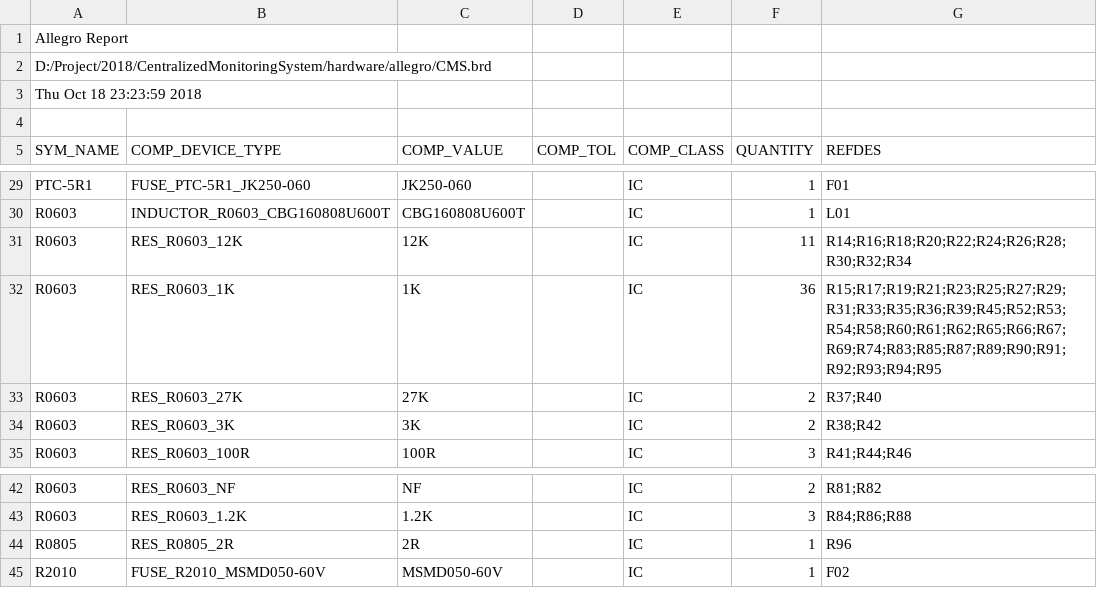
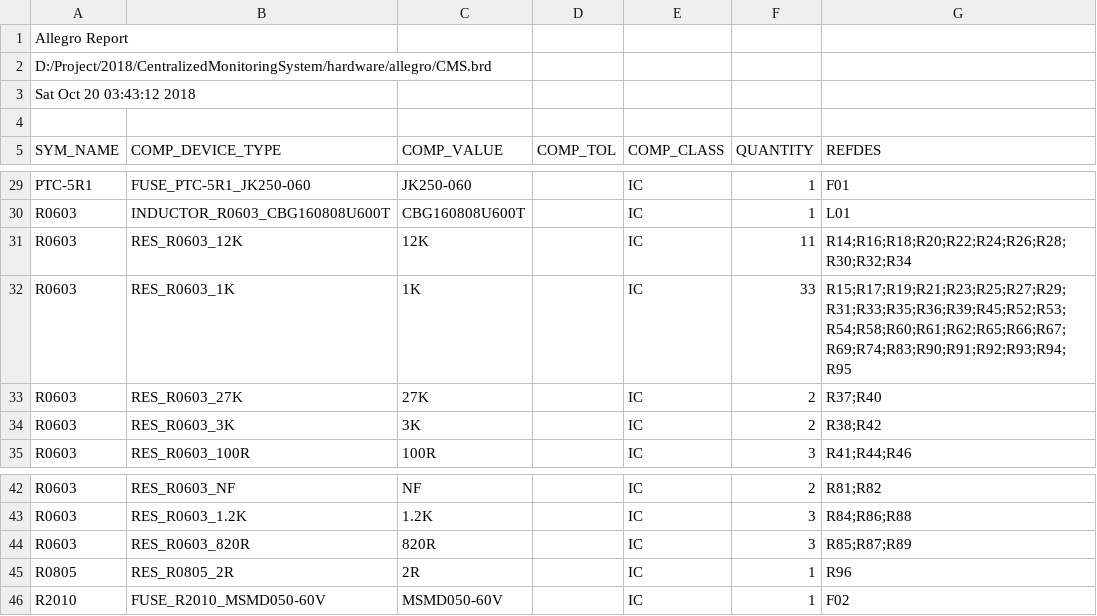
Before and after one commit to lhmagic/cmSystem, a CSV file: allegro/BOM.csv, drawn as a sheet; only a part is shown, gaps mark what is left out.

Commit message:
modify current limit resistors value.

```diff
--- a/allegro/BOM.csv
+++ b/allegro/BOM.csv
@@ -2,3 +2,3 @@ Allegro Report
 D:/Project/2018/CentralizedMonitoringSystem/hardware/allegro/CMS.brd
-Thu Oct 18 23:23:59 2018
+Sat Oct 20 03:43:12 2018
 
@@ -31,3 +31,3 @@ R0603,INDUCTOR_R0603_CBG160808U600T,CBG160808U600T,,IC,1,L01
 R0603,RES_R0603_12K,12K,,IC,11,R14;R16;R18;R20;R22;R24;R26;R28;R30;R32;R34
-R0603,RES_R0603_1K,1K,,IC,36,R15;R17;R19;R21;R23;R25;R27;R29;R31;R33;R35;R36;R39;R45;R52;R53;R54;R58;R60;R61;R62;R65;R66;R67;R69;R74;R83;R85;R87;R89;R90;R91;R92;R93;R94;R95
+R0603,RES_R0603_1K,1K,,IC,33,R15;R17;R19;R21;R23;R25;R27;R29;R31;R33;R35;R36;R39;R45;R52;R53;R54;R58;R60;R61;R62;R65;R66;R67;R69;R74;R83;R90;R91;R92;R93;R94;R95
 R0603,RES_R0603_27K,27K,,IC,2,R37;R40
@@ -43,2 +43,3 @@ R0603,RES_R0603_NF,NF,,IC,2,R81;R82
 R0603,RES_R0603_1.2K,1.2K,,IC,3,R84;R86;R88
+R0603,RES_R0603_820R,820R,,IC,3,R85;R87;R89
 R0805,RES_R0805_2R,2R,,IC,1,R96
```
Also changed, not shown: allegro/PnP.csv, 6 other files.
